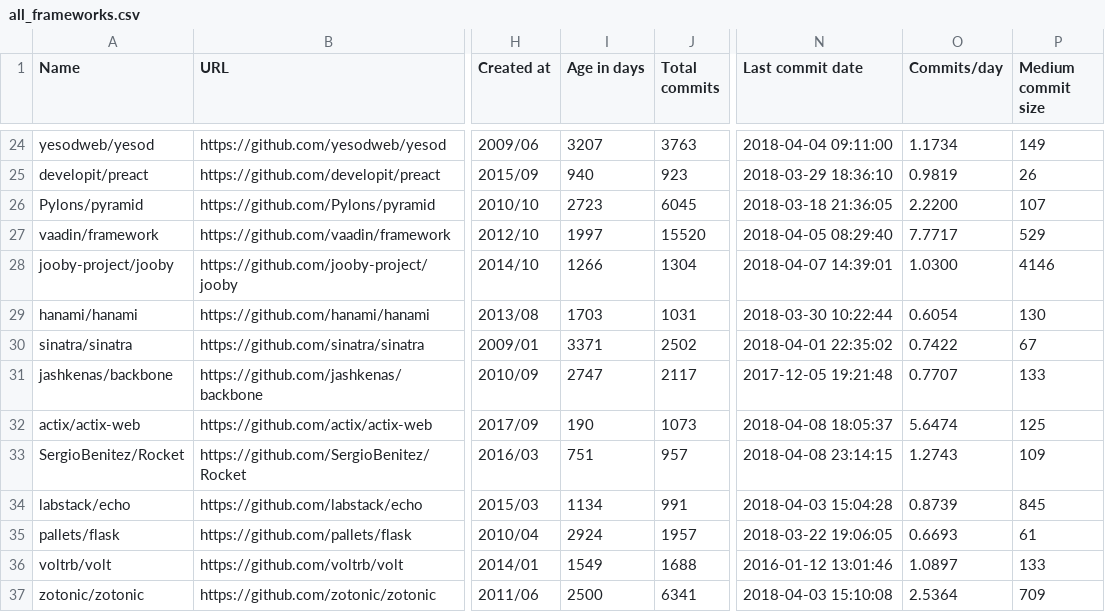
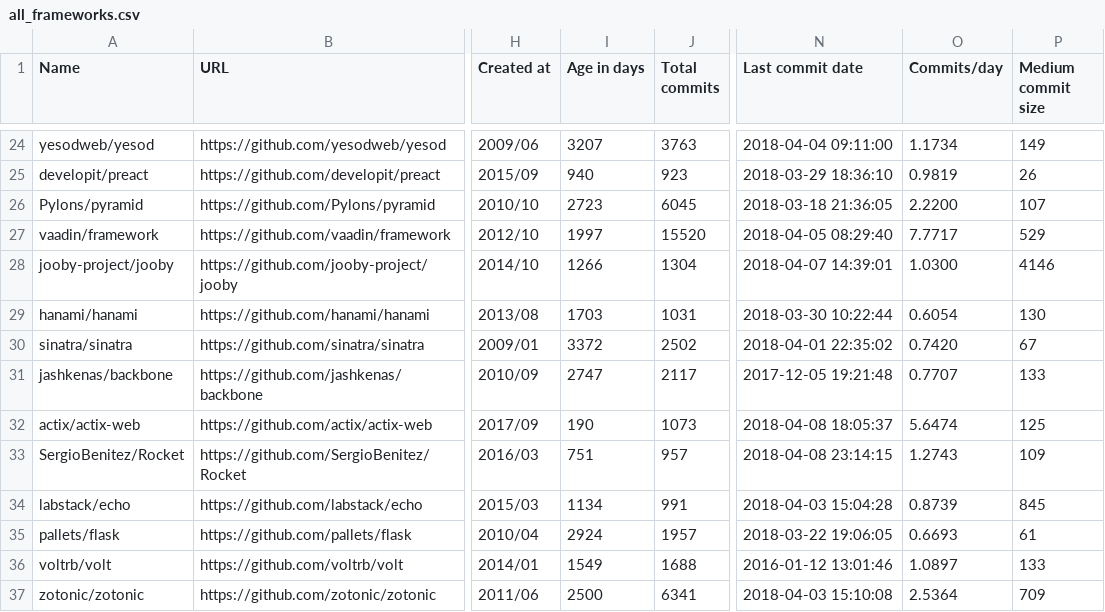
Before and after one commit to fedir/ghstat, a CSV file: stats/all_frameworks.csv, drawn as a sheet; only a part is shown, gaps mark what is left out; the diff names each change by its address in the sheet, - before the commit and + after, or states it on an @@ line.

```diff
--- a/stats/all_frameworks.csv
+++ b/stats/all_frameworks.csv
-I30 (Age in days): 3371
+I30 (Age in days): 3372
-O30 (Commits/day): 0.7422
+O30 (Commits/day): 0.7420
```
Also changed, not shown: stats/ruby_frameworks.csv.
